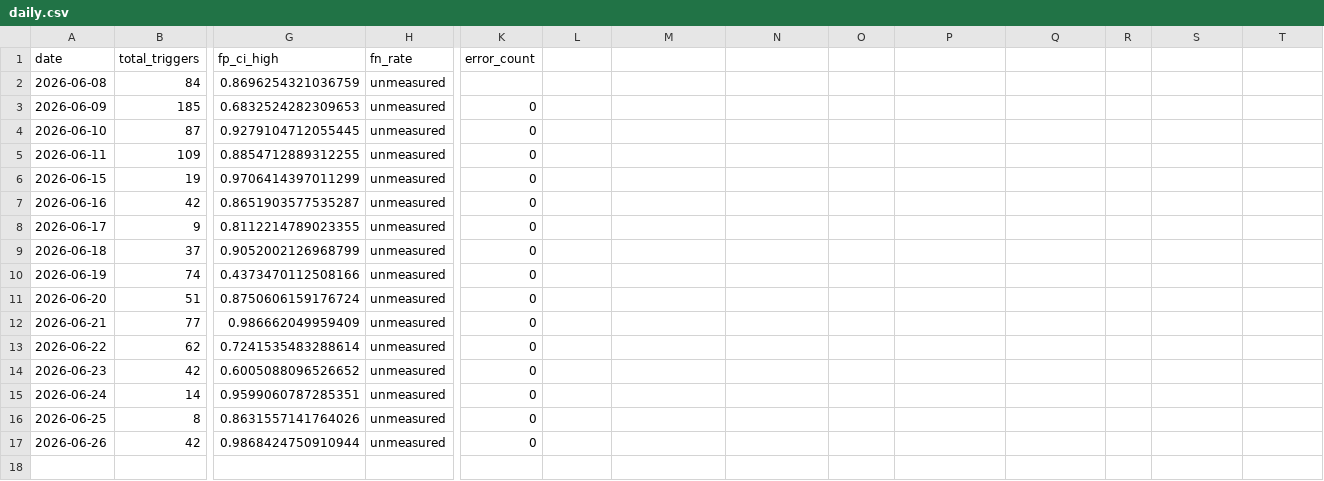
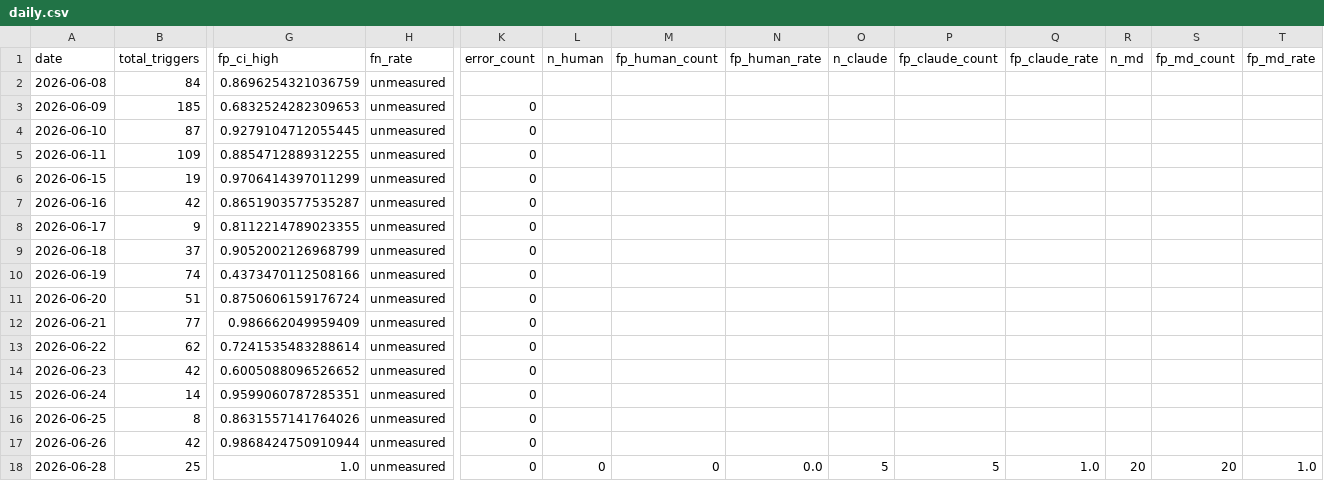
Before and after one commit to dkuehlwein/animal_tracker, a CSV file: experiments/metrics/daily.csv, drawn as a sheet; only a part is shown, gaps mark what is left out; rows hold the shown columns only; the diff names each change by its address in the sheet, - before the commit and + after, or states it on an @@ line.

Commit message:
tick: tier-2 adjudication (1033-1037 classifier-FP) + metrics written

```diff
--- a/experiments/metrics/daily.csv
+++ b/experiments/metrics/daily.csv
-L1: (empty)
+L1: n_human
-M1: (empty)
+M1: fp_human_count
-N1: (empty)
+N1: fp_human_rate
-O1: (empty)
+O1: n_claude
-P1: (empty)
+P1: fp_claude_count
-Q1: (empty)
+Q1: fp_claude_rate
-R1: (empty)
+R1: n_md
-S1: (empty)
+S1: fp_md_count
-T1: (empty)
+T1: fp_md_rate
+row 18: 2026-06-28 | 25 | 1.0 | unmeasured | 0 | 0 | 0 | 0.0 | 5 | 5 | 1.0 | 20 | 20 | 1.0
```
Also changed, not shown: 1 other file.
